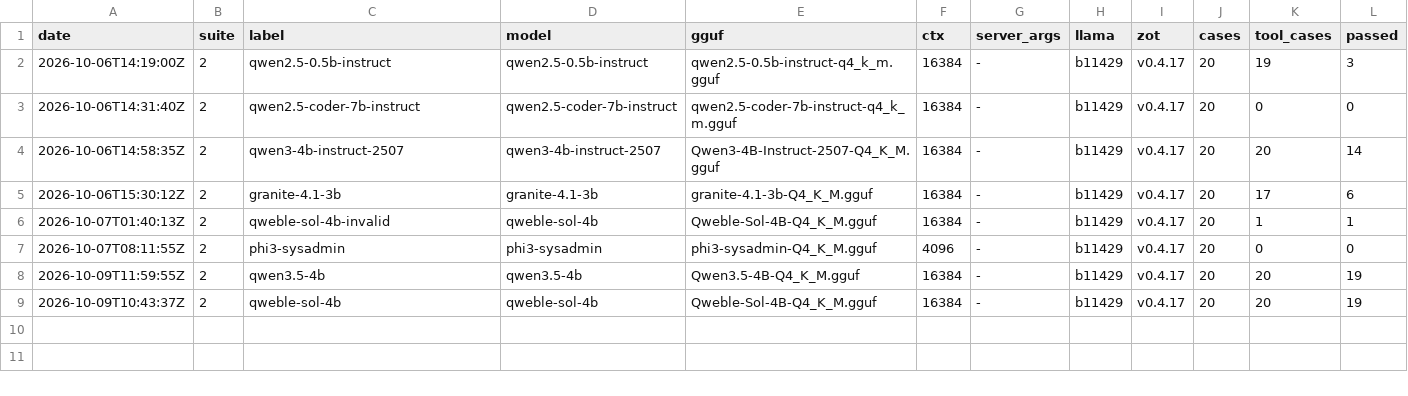
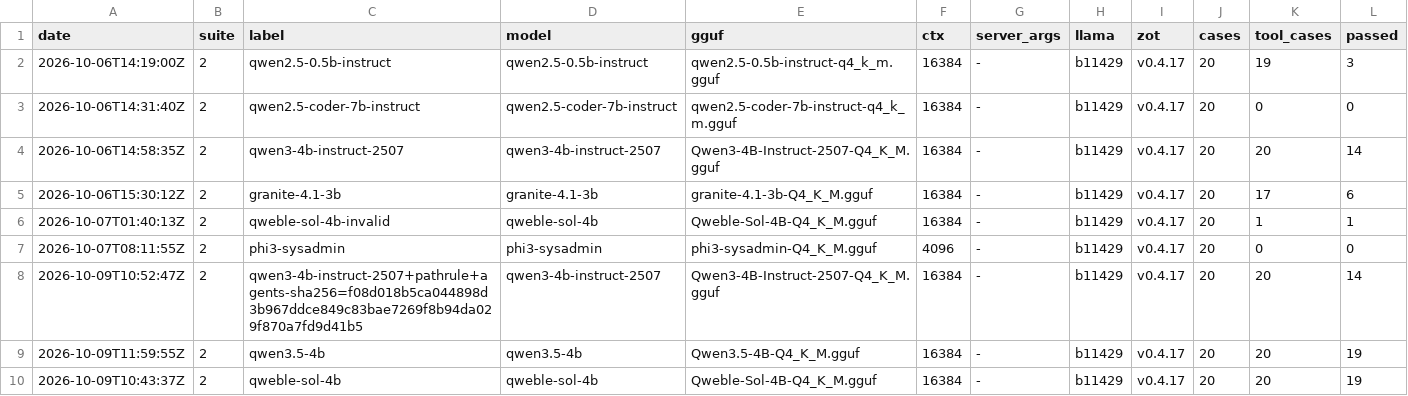
Before and after one commit to AliSohani2082/runlevel1, a TSV file: eval/results/runs.tsv, drawn as a sheet; only a part is shown; rows hold the shown columns only; the diff names each change by its address in the sheet, - before the commit and + after, or states it on an @@ line.

```diff
--- a/eval/results/runs.tsv
+++ b/eval/results/runs.tsv
+row 8: 2026-10-09T10:52:47Z | 2 | qwen3-4b-instruct-2507+pathrule+agents-sha256=f08d018b5ca044898d3b967ddce849c83bae7269f8b94da029f870a7fd9d41b5 | qwen3-4b-instruct-2507 | Qwen3-4B-Instruct-2507-Q4_K_M.gguf | 16384 | - | b11429 | v0.4.17 | 20 | 20 | 14
```
Also changed, not shown: 4 other files.
